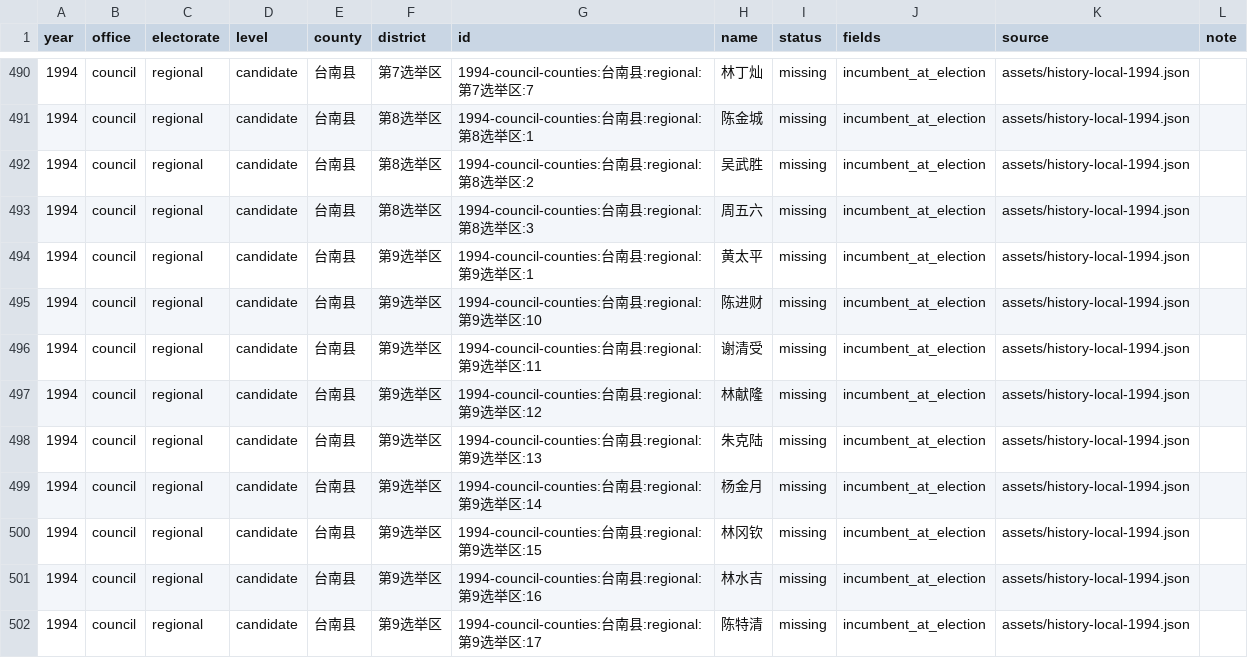
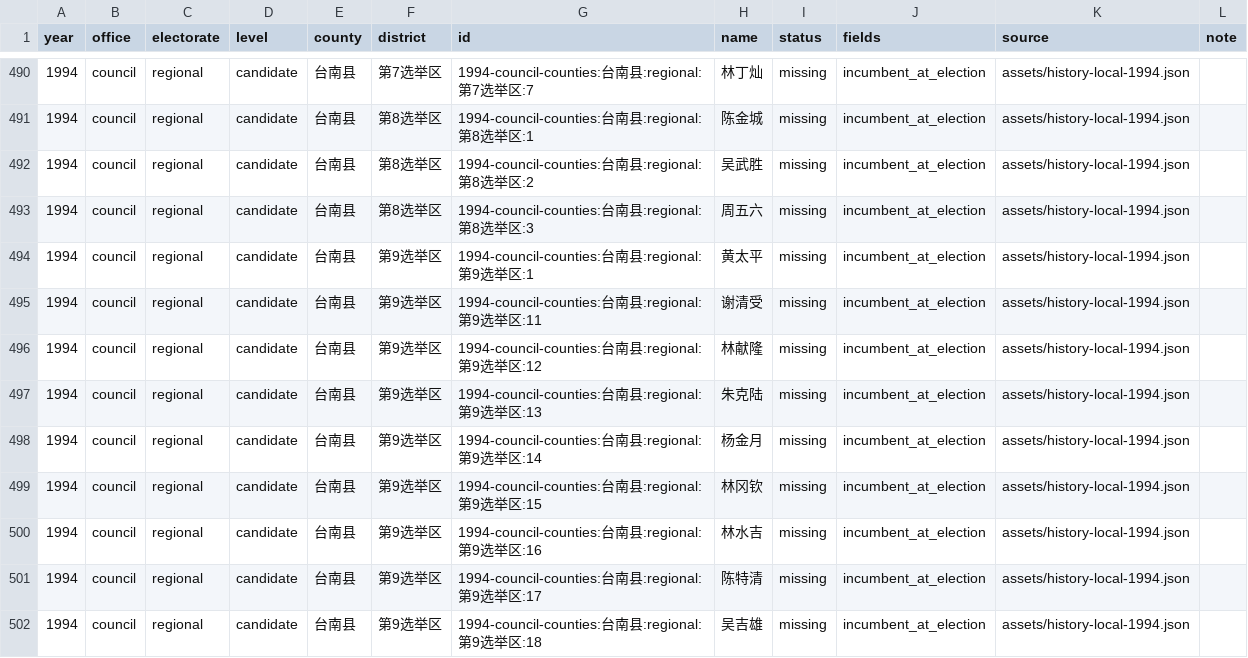
Before and after one commit to AlexWei2048/taiwan-map-painter, a CSV file: reports/data-completeness.csv, drawn as a sheet; only a part is shown, gaps mark what is left out; the shorter side is filled out with more unchanged rows.

```diff
--- a/reports/data-completeness.csv
+++ b/reports/data-completeness.csv
@@ -494,3 +494,2 @@
 "1994","council","regional","candidate","台南县","第9选举区","1994-council-counties:台南县:regional:第9选举区:1","黄太平","missing","incumbent_at_election","assets/history-local-1994.json",""
-"1994","council","regional","candidate","台南县","第9选举区","1994-council-counties:台南县:regional:第9选举区:10","陈进财","missing","incumbent_at_election","assets/history-local-1994.json",""
 "1994","council","regional","candidate","台南县","第9选举区","1994-council-counties:台南县:regional:第9选举区:11","谢清受","missing","incumbent_at_election","assets/history-local-1994.json",""
```
Also changed, not shown: 2 other files.
